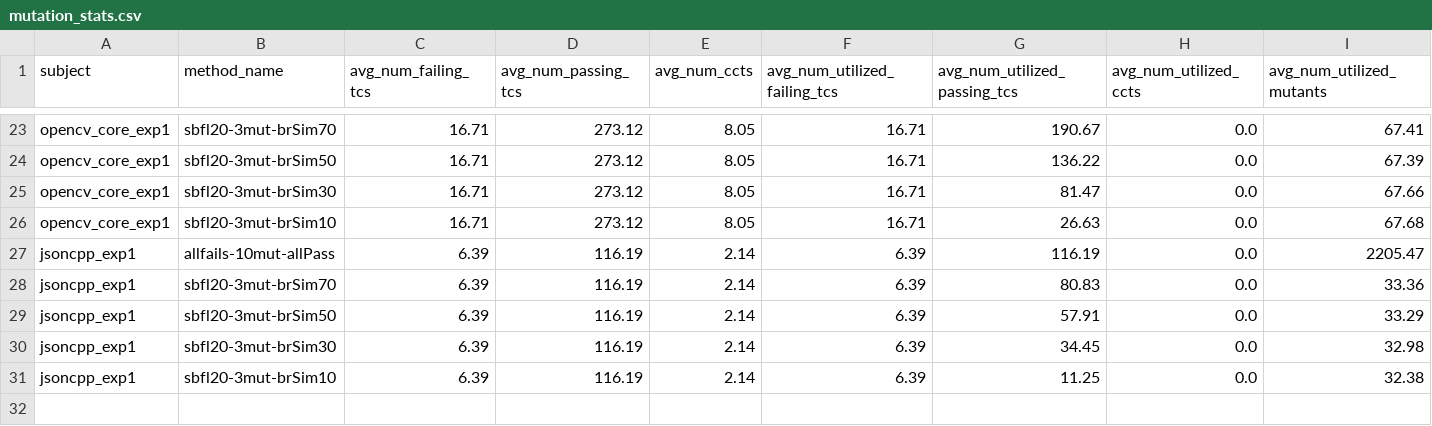
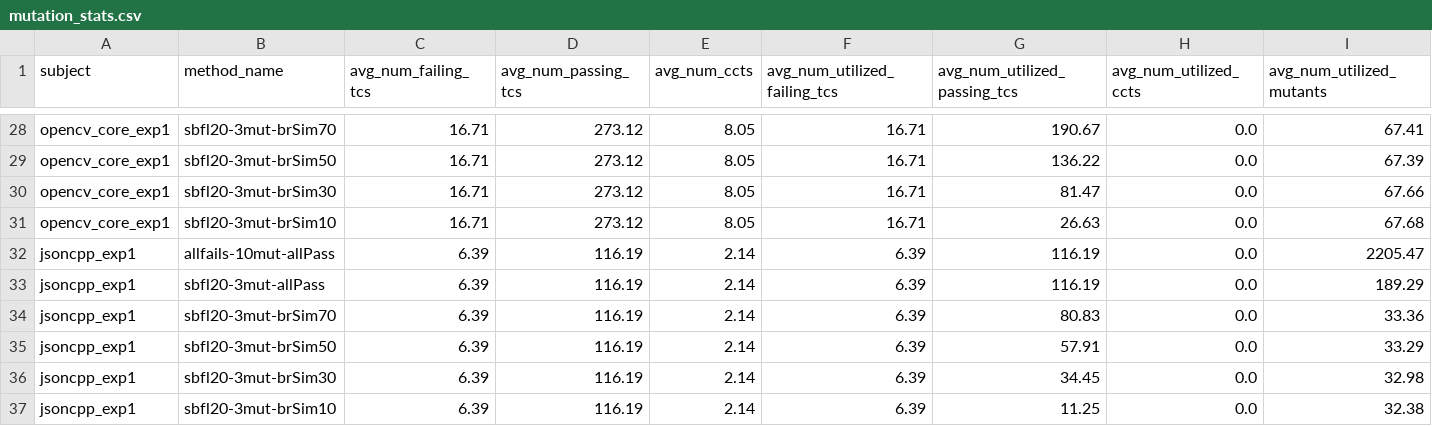
Before and after one commit to yheechan/FL-Dataset-Generating-Tool, a CSV file: rq_results/RQ4_20_branch/mutation_stats.csv, drawn as a sheet; only a part is shown, gaps mark what is left out; rows hold the shown columns only; the diff covers the shown part only; the diff names each change by its address in the sheet, - before the commit and + after, or states it on an @@ line.

```diff
--- a/rq_results/RQ4_20_branch/mutation_stats.csv
+++ b/rq_results/RQ4_20_branch/mutation_stats.csv
+row 33: jsoncpp_exp1 | sbfl20-3mut-allPass | 6.39 | 116.19 | 2.14 | 6.39 | 116.19 | 0.0 | 189.29
```
Also changed, not shown: 5 added rows elsewhere in this file, rq_results/RQ4_20_branch/combined_results.csv, rq_results/RQ4_20_branch/mbfl_scores.csv, 18 other files.
